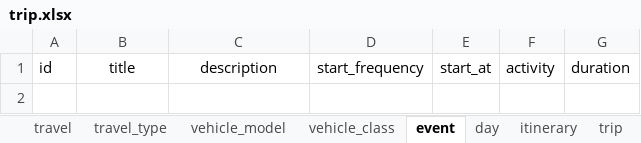
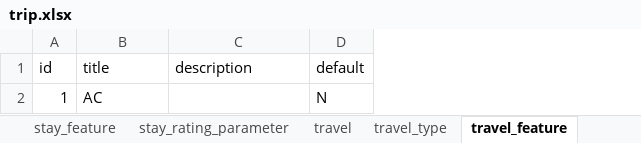
Before and after one commit to shreyas-paranjape/GoToGoa, an Excel workbook: planner-service/resources/data/trip.xlsx, sheet travel_feature, drawn as a sheet; values as stored, in another font and other column widths than the file's, no borders; removed rows and columns are numbered as before the commit, all else as after; the diff names each change by its address in the sheet, - before the commit and + after, or states it on an @@ line.

```diff
--- a/planner-service/resources/data/trip.xlsx (sheet travel_feature)
+++ b/planner-service/resources/data/trip.xlsx (sheet travel_feature)
-sheet tab: event
+sheet tab: travel_feature
-column D (start_frequency), empty
-column E (start_at), empty
-column F (activity), empty
-column G (duration), empty
+column D (default), empty
-B1:C1 alignment: center
+B1:C1 alignment: left
+row 2: 1 | AC |  | N
```
Also changed, not shown: sheet stay, sheet activity, sheet trip_score_params, sheet site, sheet day, sheet stay_feature, 2 more sheets, other sheet tabs, 22 other files.
